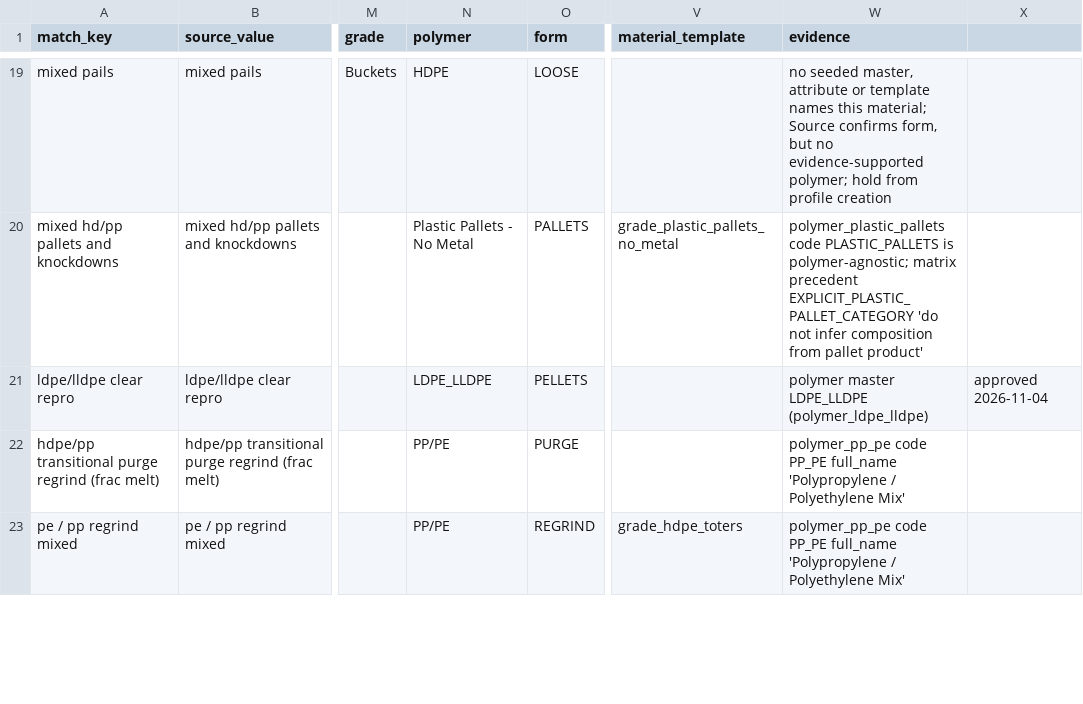
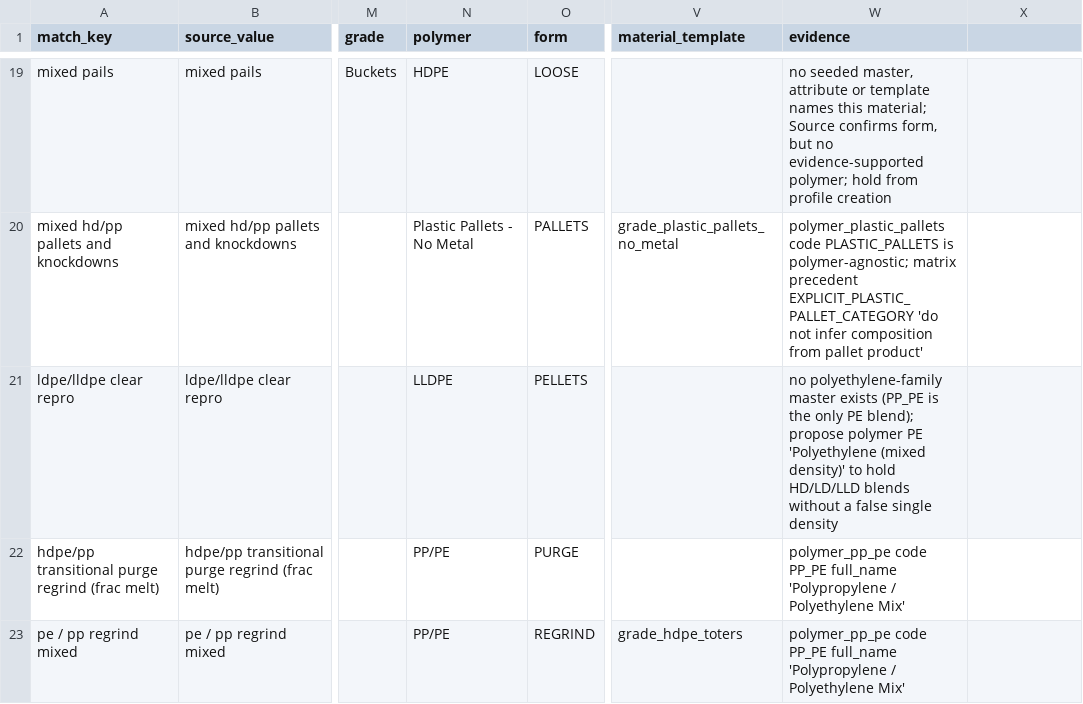
Before and after one commit to cryptoxdog/IB-Odoo_19, a CSV file: plasticos_material_profile/data/material_mapping_resolution_ledger_11-04-26.csv, drawn as a sheet; only a part is shown, gaps mark what is left out; the diff names each change by its address in the sheet, - before the commit and + after, or states it on an @@ line.

```diff
--- a/plasticos_material_profile/data/material_mapping_resolution_ledger_11-04-26.csv
+++ b/plasticos_material_profile/data/material_mapping_resolution_ledger_11-04-26.csv
-N21 (polymer): LDPE_LLDPE
+N21 (polymer): LLDPE
-W21 (evidence): polymer master LDPE_LLDPE (polymer_ldpe_lldpe)
+W21 (evidence): no polyethylene-family master exists (PP_PE is the only PE blend); propose polymer PE 'Polyethylene (mixed density)' to hold HD/LD/LLD blends without a false single density
-X21: approved 2026-11-04
+X21: (empty)
```
